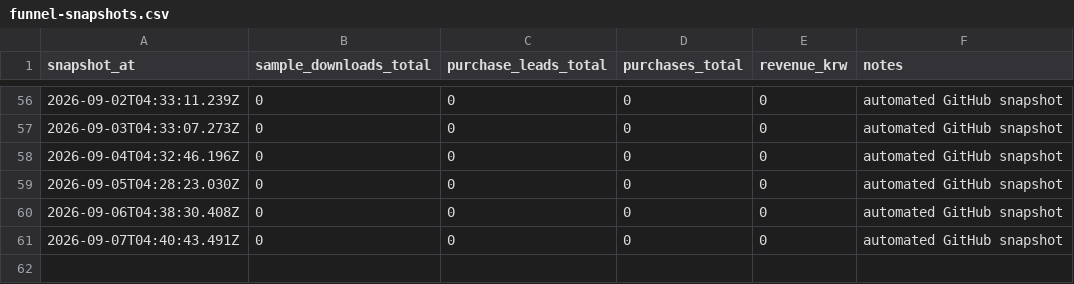
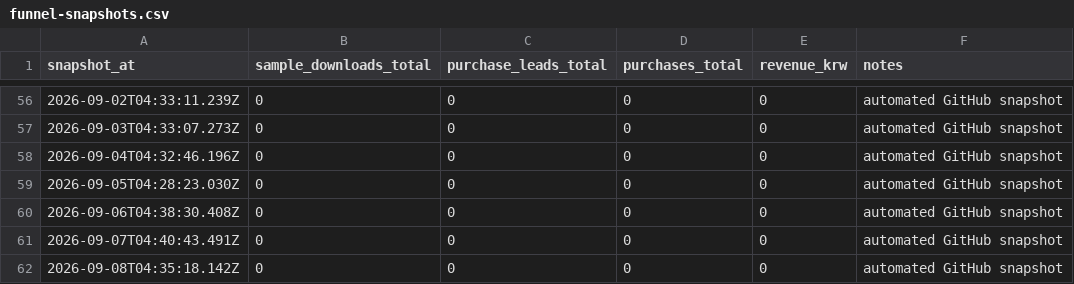
Before and after one commit to harry-kim-droid/am_ps_method, a CSV file: metrics/funnel-snapshots.csv, drawn as a sheet; only a part is shown, gaps mark what is left out; the diff names each change by its address in the sheet, - before the commit and + after, or states it on an @@ line.

Commit message:
Record daily funnel snapshot

```diff
--- a/metrics/funnel-snapshots.csv
+++ b/metrics/funnel-snapshots.csv
+row 62: 2026-09-08T04:35:18.142Z | 0 | 0 | 0 | 0 | automated GitHub snapshot
```
